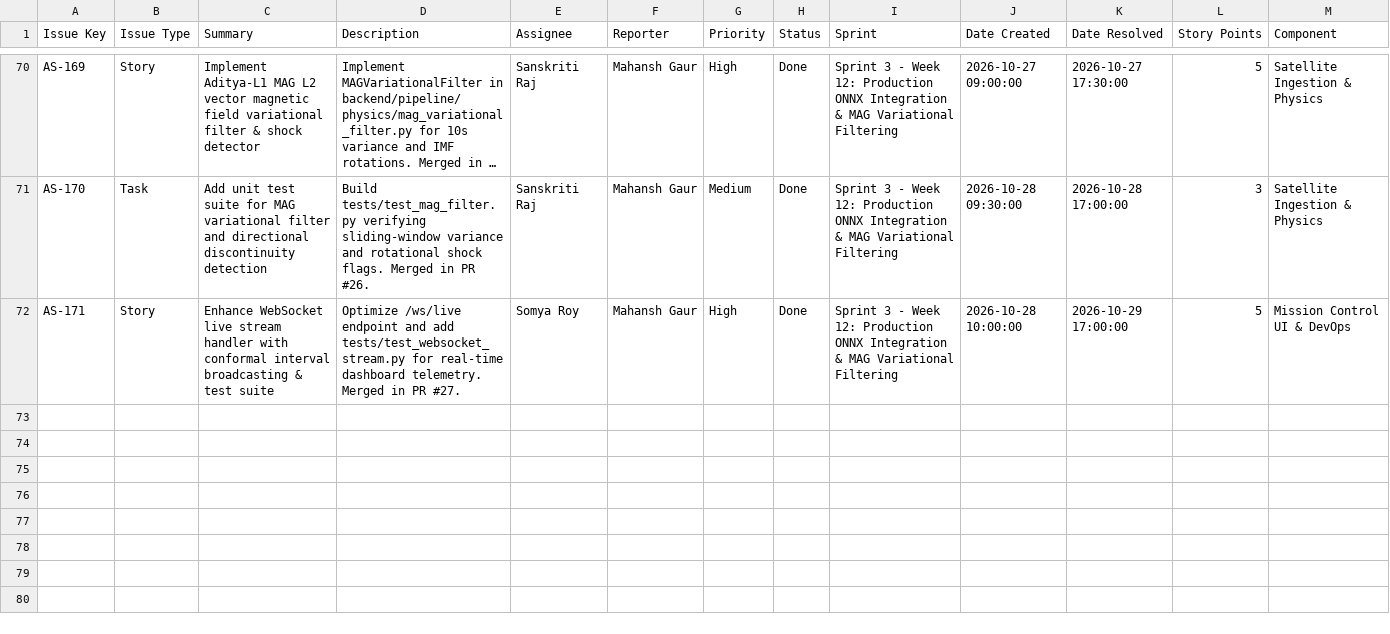
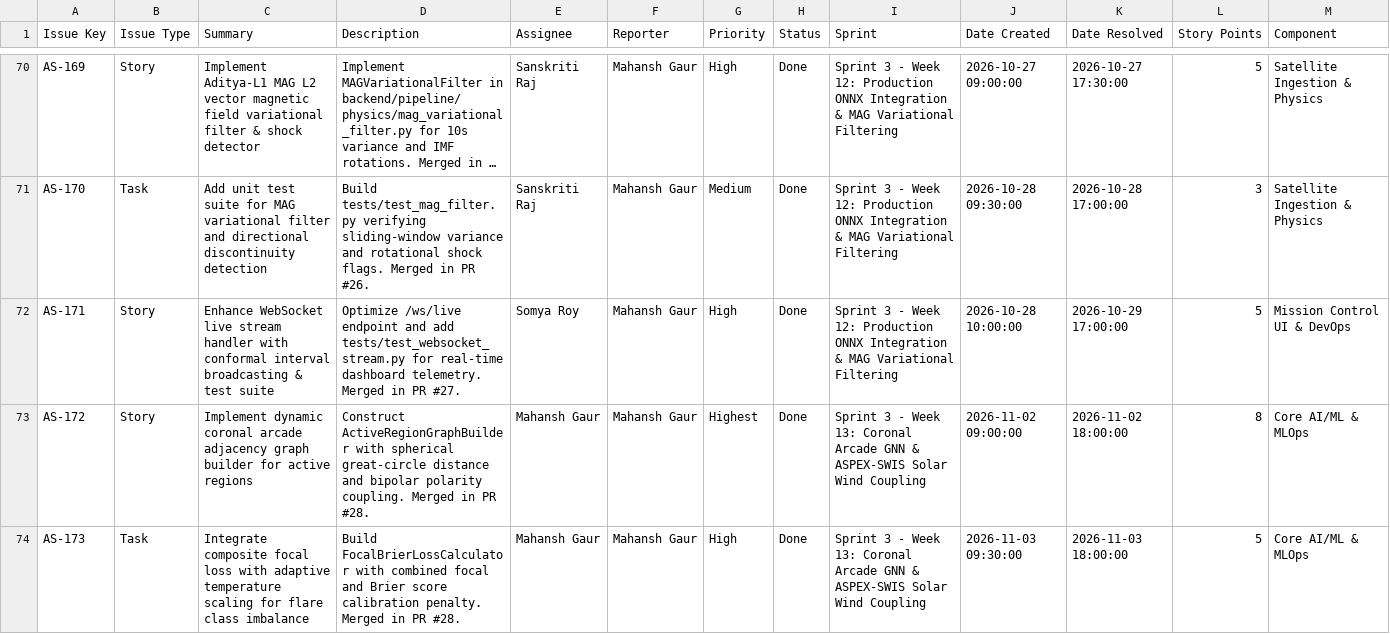
Before and after one commit to mahanshstarktech/AdityaScan-FYP, a CSV file: docs/sprints/jira_sprint_backlog_import.csv, drawn as a sheet; only a part is shown, gaps mark what is left out; long unchanged cells end in …; rows hold the shown columns only; the diff covers the shown part only; the diff names each change by its address in the sheet, - before the commit and + after, or states it on an @@ line.

Commit message:
docs(sprints): add Sprint 3 Week 13 backlog registry and Jira CSV import tickets

```diff
--- a/docs/sprints/jira_sprint_backlog_import.csv
+++ b/docs/sprints/jira_sprint_backlog_import.csv
+row 73: AS-172 | Story | Implement dynamic coronal arcade adjacency graph builder for active regions | Construct ActiveRegionGraphBuilder with spherical great-circle distance and bipolar polarity coupling. Merged in PR #28. | Mahansh Gaur | Mahansh Gaur | Highest | Done | Sprint 3 - Week 13: Coronal Arcade GNN & ASPEX-SWIS Solar Wind Coupling | 2026-11-02 09:00:00 | 2026-11-02 18:00:00 | 8 | Core AI/ML & MLOps
+row 74: AS-173 | Task | Integrate composite focal loss with adaptive temperature scaling for flare class imbalance | Build FocalBrierLossCalculator with combined focal and Brier score calibration penalty. Merged in PR #28. | Mahansh Gaur | Mahansh Gaur | High | Done | Sprint 3 - Week 13: Coronal Arcade GNN & ASPEX-SWIS Solar Wind Coupling | 2026-11-03 09:30:00 | 2026-11-03 18:00:00 | 5 | Core AI/ML & MLOps
```
Also changed, not shown: 5 added rows elsewhere in this file, 2 other files.
